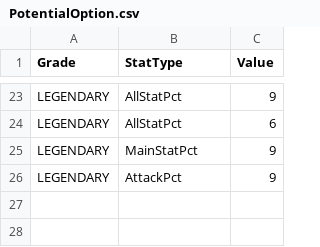
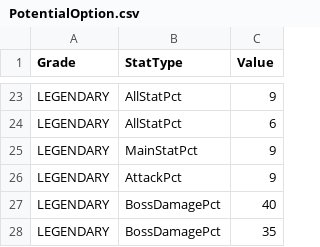
Before and after one commit to 2026-MapleStory-Hackathon-Life-Is-Game/-Life-Is-Maple-, a CSV file: RootDesk/MyDesk/Battle/PotentialOption.csv, drawn as a sheet; only a part is shown, gaps mark what is left out.

```diff
--- a/RootDesk/MyDesk/Battle/PotentialOption.csv
+++ b/RootDesk/MyDesk/Battle/PotentialOption.csv
@@ -26 +26,3 @@ LEGENDARY,MainStatPct,9
 LEGENDARY,AttackPct,9
+LEGENDARY,BossDamagePct,40
+LEGENDARY,BossDamagePct,35
```
